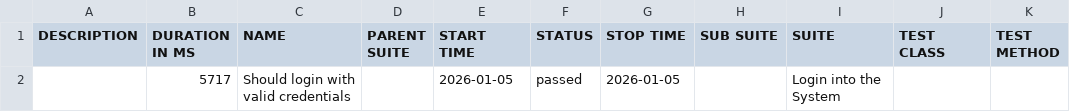
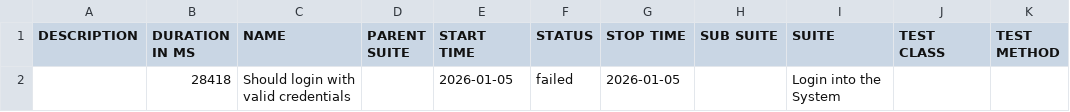
Before and after one commit to Ahmed-Tarek-Agag/orangeHRM-cypress, a CSV file: allure/data/suites.csv, drawn as a sheet.

```diff
--- a/allure/data/suites.csv
+++ b/allure/data/suites.csv
@@ -1,2 +1,2 @@
 "DESCRIPTION","DURATION IN MS","NAME","PARENT SUITE","START TIME","STATUS","STOP TIME","SUB SUITE","SUITE","TEST CLASS","TEST METHOD"
-"","5717","Should login with valid credentials","","2026-01-05","passed","2026-01-05","","Login into the System","",""
+"","28418","Should login with valid credentials","","2026-01-05","failed","2026-01-05","","Login into the System","",""
```
Also changed, not shown: 27 other files.
